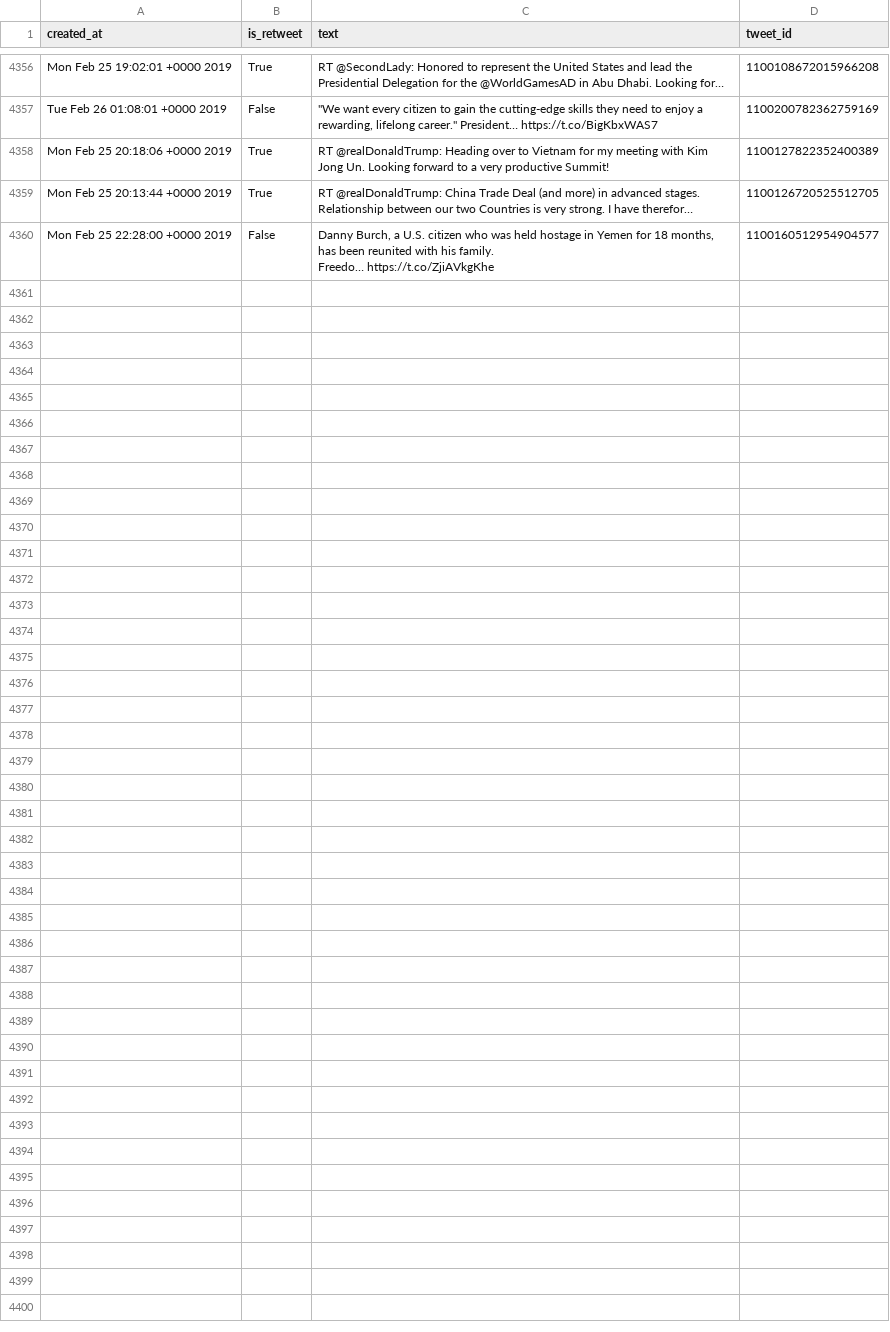
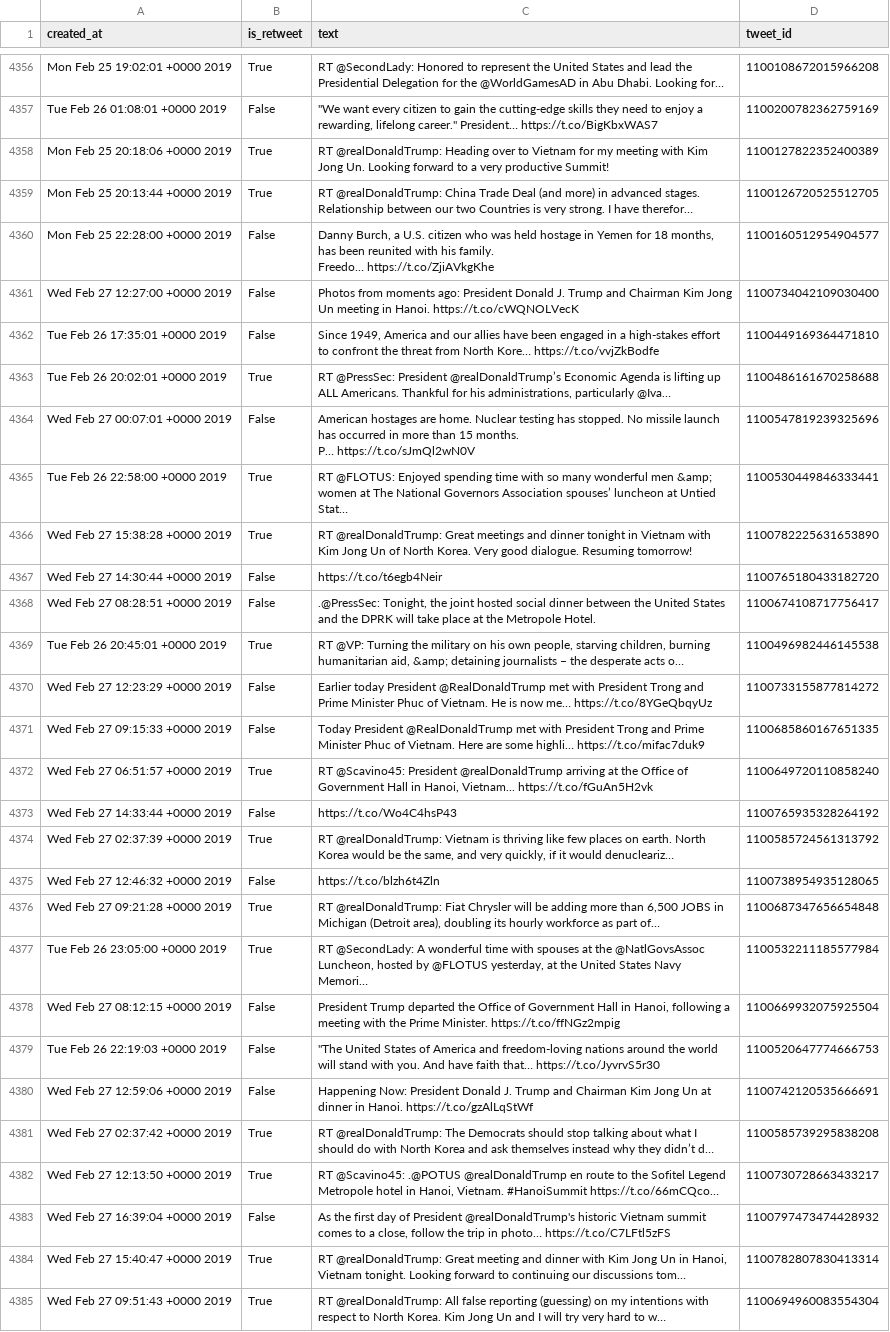
Before and after one commit to cpenalobel/sportsdata, a CSV file: twets/whitehouse.csv, drawn as a sheet; only a part is shown, gaps mark what is left out; ↵ is a line break in a cell; the diff names each change by its address in the sheet, - before the commit and + after, or states it on an @@ line.

```diff
--- a/twets/whitehouse.csv
+++ b/twets/whitehouse.csv
+row 4361: Wed Feb 27 12:27:00 +0000 2019 | False | Photos from moments ago: President Donald J. Trump and Chairman Kim Jong Un meeting in Hanoi. https://t.co/cWQNOLVecK | 1100734042109030400
+row 4362: Tue Feb 26 17:35:01 +0000 2019 | False | Since 1949, America and our allies have been engaged in a high-stakes effort to confront the threat from North Kore… https://t.co/vvjZkBodfe | 1100449169364471810
+row 4363: Tue Feb 26 20:02:01 +0000 2019 | True | RT @PressSec: President @realDonaldTrump’s Economic Agenda is lifting up ALL Americans. Thankful for his administrations, particularly @Iva… | 1100486161670258688
+row 4364: Wed Feb 27 00:07:01 +0000 2019 | False | American hostages are home. Nuclear testing has stopped. No missile launch has occurred in more than 15 months. ↵ P… https://t.co/sJmQl2wN0V | 1100547819239325696
+row 4365: Tue Feb 26 22:58:00 +0000 2019 | True | RT @FLOTUS: Enjoyed spending time with so many wonderful men &amp; women at The National Governors Association spouses’ luncheon at Untied Stat… | 1100530449846333441
+row 4366: Wed Feb 27 15:38:28 +0000 2019 | True | RT @realDonaldTrump: Great meetings and dinner tonight in Vietnam with Kim Jong Un of North Korea. Very good dialogue. Resuming tomorrow! | 1100782225631653890
+row 4367: Wed Feb 27 14:30:44 +0000 2019 | False | https://t.co/t6egb4Neir | 1100765180433182720
+row 4368: Wed Feb 27 08:28:51 +0000 2019 | False | .@PressSec: Tonight, the joint hosted social dinner between the United States and the DPRK will take place at the Metropole Hotel. | 1100674108717756417
+row 4369: Tue Feb 26 20:45:01 +0000 2019 | True | RT @VP: Turning the military on his own people, starving children, burning humanitarian aid, &amp; detaining journalists – the desperate acts o… | 1100496982446145538
+row 4370: Wed Feb 27 12:23:29 +0000 2019 | False | Earlier today President @RealDonaldTrump met with President Trong and Prime Minister Phuc of Vietnam. He is now me… https://t.co/8YGeQbqyUz | 1100733155877814272
+row 4371: Wed Feb 27 09:15:33 +0000 2019 | False | Today President @RealDonaldTrump met with President Trong and Prime Minister Phuc of Vietnam. Here are some highli… https://t.co/mifac7duk9 | 1100685860167651335
+row 4372: Wed Feb 27 06:51:57 +0000 2019 | True | RT @Scavino45: President @realDonaldTrump arriving at the Office of Government Hall in Hanoi, Vietnam... https://t.co/fGuAn5H2vk | 1100649720110858240
+row 4373: Wed Feb 27 14:33:44 +0000 2019 | False | https://t.co/Wo4C4hsP43 | 1100765935328264192
+row 4374: Wed Feb 27 02:37:39 +0000 2019 | True | RT @realDonaldTrump: Vietnam is thriving like few places on earth. North Korea would be the same, and very quickly, if it would denucleariz… | 1100585724561313792
+row 4375: Wed Feb 27 12:46:32 +0000 2019 | False | https://t.co/blzh6t4Zln | 1100738954935128065
+row 4376: Wed Feb 27 09:21:28 +0000 2019 | True | RT @realDonaldTrump: Fiat Chrysler will be adding more than 6,500 JOBS in Michigan (Detroit area), doubling its hourly workforce as part of… | 1100687347656654848
+row 4377: Tue Feb 26 23:05:00 +0000 2019 | True | RT @SecondLady: A wonderful time with spouses at the @NatlGovsAssoc Luncheon, hosted by @FLOTUS yesterday, at the United States Navy Memori… | 1100532211185577984
+row 4378: Wed Feb 27 08:12:15 +0000 2019 | False | President Trump departed the Office of Government Hall in Hanoi, following a meeting with the Prime Minister. https://t.co/ffNGz2mpig | 1100669932075925504
+row 4379: Tue Feb 26 22:19:03 +0000 2019 | False | "The United States of America and freedom-loving nations around the world will stand with you. And have faith that… https://t.co/JyvrvS5r30 | 1100520647774666753
+row 4380: Wed Feb 27 12:59:06 +0000 2019 | False | Happening Now: President Donald J. Trump and Chairman Kim Jong Un at dinner in Hanoi. https://t.co/gzAlLqStWf | 1100742120535666691
+row 4381: Wed Feb 27 02:37:42 +0000 2019 | True | RT @realDonaldTrump: The Democrats should stop talking about what I should do with North Korea and ask themselves instead why they didn’t d… | 1100585739295838208
+row 4382: Wed Feb 27 12:13:50 +0000 2019 | True | RT @Scavino45: .@POTUS @realDonaldTrump en route to the Sofitel Legend Metropole hotel in Hanoi, Vietnam. #HanoiSummit https://t.co/66mCQco… | 1100730728663433217
+row 4383: Wed Feb 27 16:39:04 +0000 2019 | False | As the first day of President @realDonaldTrump's historic Vietnam summit comes to a close, follow the trip in photo… https://t.co/C7LFtl5zFS | 1100797473474428932
+row 4384: Wed Feb 27 15:40:47 +0000 2019 | True | RT @realDonaldTrump: Great meeting and dinner with Kim Jong Un in Hanoi, Vietnam tonight. Looking forward to continuing our discussions tom… | 1100782807830413314
+row 4385: Wed Feb 27 09:51:43 +0000 2019 | True | RT @realDonaldTrump: All false reporting (guessing) on my intentions with respect to North Korea. Kim Jong Un and I will try very hard to w… | 1100694960083554304
```
Also changed, not shown: twets/potus.csv, twets/realdonaldtrump.csv, 1 other file.
